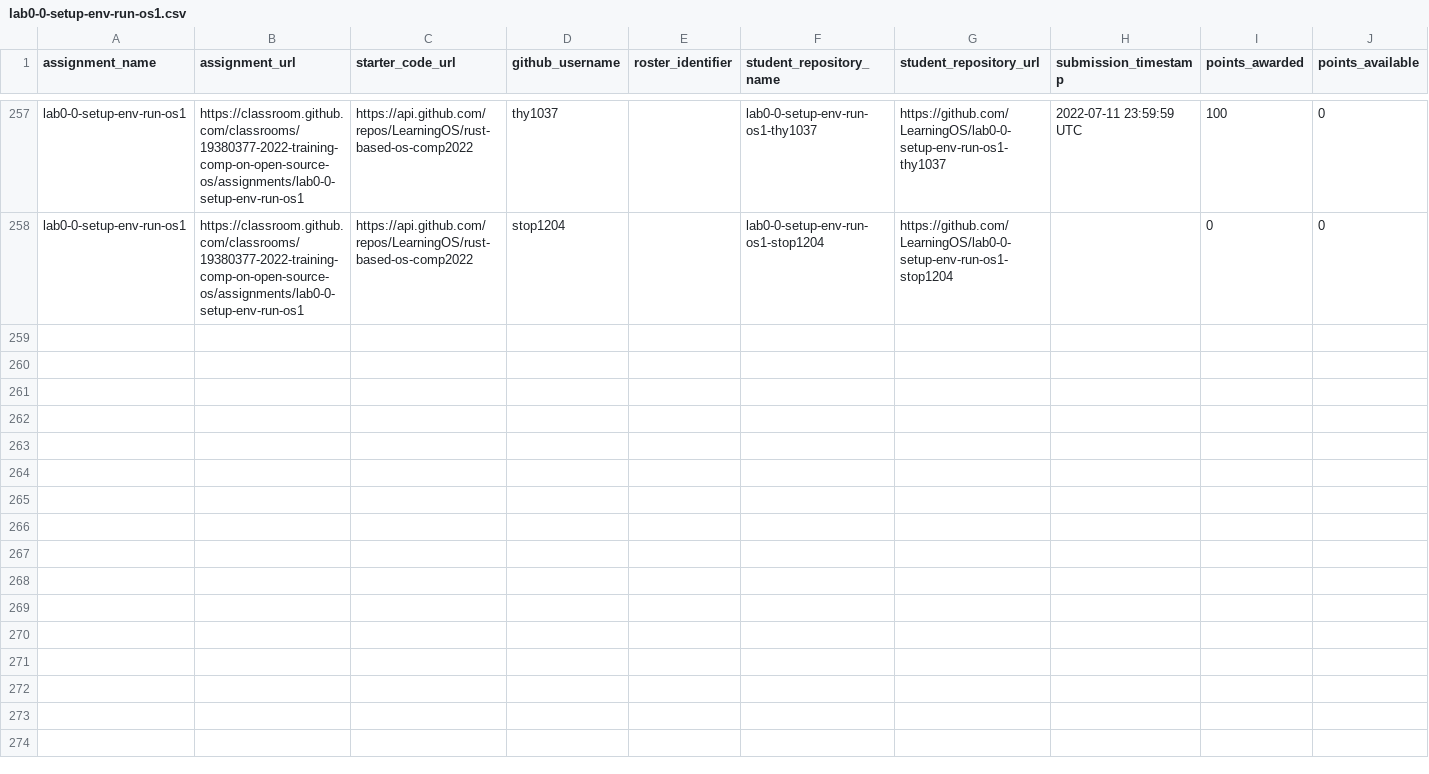
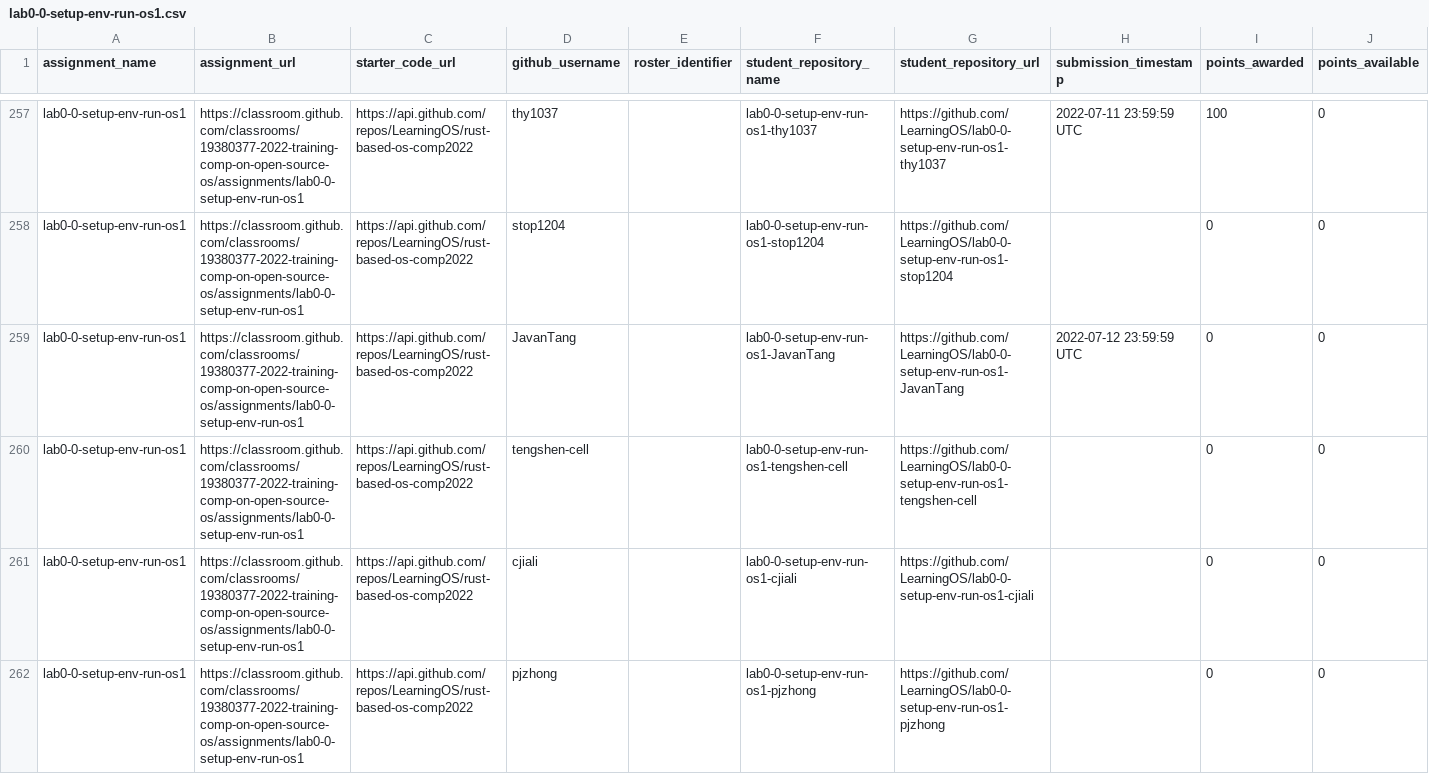
Before and after one commit to os2edu/autograding-frontent, a CSV file: src/scripts/assignments/lab0-0-setup-env-run-os1.csv, drawn as a sheet; only a part is shown, gaps mark what is left out; the diff covers the shown part only.

Commit message:
updata data

```diff
--- a/src/scripts/assignments/lab0-0-setup-env-run-os1.csv
+++ b/src/scripts/assignments/lab0-0-setup-env-run-os1.csv
@@ -258 +258,5 @@
 "lab0-0-setup-env-run-os1","https://classroom.github.com/classrooms/19380377-2022-training-comp-on-open-source-os/assignments/lab0-0-setup-env-run-os1","https://api.github.com/repos/LearningOS/rust-based-os-comp2022","stop1204","","lab0-0-setup-env-run-os1-stop1204","https://github.com/LearningOS/lab0-0-setup-env-run-os1-stop1204","","0","0"
+"lab0-0-setup-env-run-os1","https://classroom.github.com/classrooms/19380377-2022-training-comp-on-open-source-os/assignments/lab0-0-setup-env-run-os1","https://api.github.com/repos/LearningOS/rust-based-os-comp2022","JavanTang","","lab0-0-setup-env-run-os1-JavanTang","https://github.com/LearningOS/lab0-0-setup-env-run-os1-JavanTang","2022-07-12 23:59:59 UTC","0","0"
+"lab0-0-setup-env-run-os1","https://classroom.github.com/classrooms/19380377-2022-training-comp-on-open-source-os/assignments/lab0-0-setup-env-run-os1","https://api.github.com/repos/LearningOS/rust-based-os-comp2022","tengshen-cell","","lab0-0-setup-env-run-os1-tengshen-cell","https://github.com/LearningOS/lab0-0-setup-env-run-os1-tengshen-cell","","0","0"
+"lab0-0-setup-env-run-os1","https://classroom.github.com/classrooms/19380377-2022-training-comp-on-open-source-os/assignments/lab0-0-setup-env-run-os1","https://api.github.com/repos/LearningOS/rust-based-os-comp2022","cjiali","","lab0-0-setup-env-run-os1-cjiali","https://github.com/LearningOS/lab0-0-setup-env-run-os1-cjiali","","0","0"
+"lab0-0-setup-env-run-os1","https://classroom.github.com/classrooms/19380377-2022-training-comp-on-open-source-os/assignments/lab0-0-setup-env-run-os1","https://api.github.com/repos/LearningOS/rust-based-os-comp2022","pjzhong","","lab0-0-setup-env-run-os1-pjzhong","https://github.com/LearningOS/lab0-0-setup-env-run-os1-pjzhong","","0","0"
```
Also changed, not shown: 12 added rows and 6 edited cells elsewhere in this file, src/scripts/assignments/lab0-1-run-os2.csv, src/scripts/assignments/lab1-os3.csv, 7 other files.
